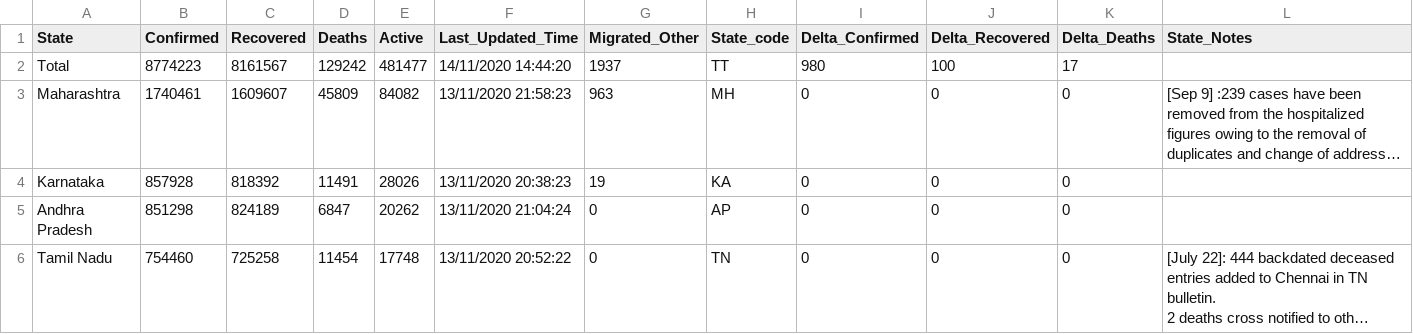
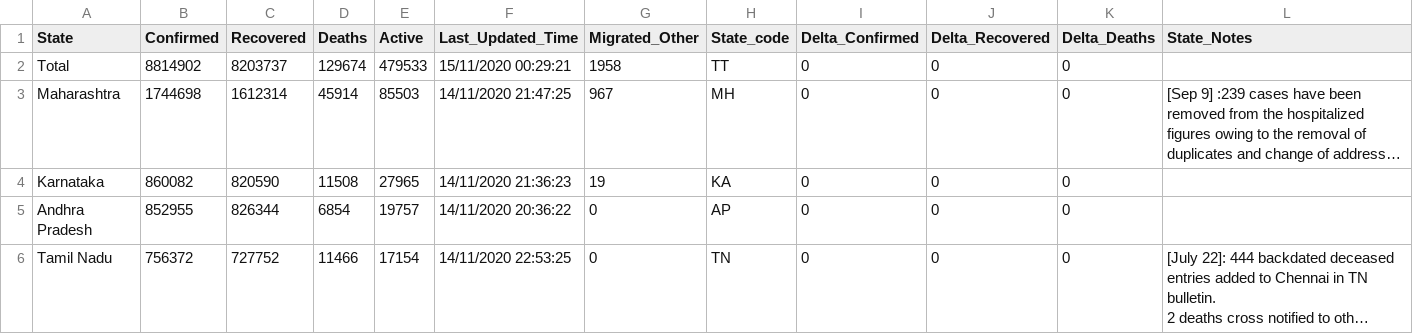
Before and after one commit to jayanti-prasad/Covid19-Dash, a CSV file: data/state_wise.csv, drawn as a sheet; only a part is shown; long unchanged cells end in …; the diff covers the shown part only; the diff names each change by its address in the sheet, - before the commit and + after, or states it on an @@ line.

```diff
--- a/data/state_wise.csv
+++ b/data/state_wise.csv
-B2 (Confirmed): 8774223
+B2 (Confirmed): 8814902
-C2 (Recovered): 8161567
+C2 (Recovered): 8203737
-D2 (Deaths): 129242
+D2 (Deaths): 129674
-E2 (Active): 481477
+E2 (Active): 479533
-F2 (Last_Updated_Time): 14/11/2020 14:44:20
+F2 (Last_Updated_Time): 15/11/2020 00:29:21
-G2 (Migrated_Other): 1937
+G2 (Migrated_Other): 1958
-I2 (Delta_Confirmed): 980
+I2 (Delta_Confirmed): 0
-J2 (Delta_Recovered): 100
+J2 (Delta_Recovered): 0
-K2 (Delta_Deaths): 17
+K2 (Delta_Deaths): 0
-B3 (Confirmed): 1740461
+B3 (Confirmed): 1744698
-C3 (Recovered): 1609607
+C3 (Recovered): 1612314
-D3 (Deaths): 45809
+D3 (Deaths): 45914
-E3 (Active): 84082
+E3 (Active): 85503
-F3 (Last_Updated_Time): 13/11/2020 21:58:23
+F3 (Last_Updated_Time): 14/11/2020 21:47:25
-G3 (Migrated_Other): 963
+G3 (Migrated_Other): 967
-B4 (Confirmed): 857928
+B4 (Confirmed): 860082
-C4 (Recovered): 818392
+C4 (Recovered): 820590
-D4 (Deaths): 11491
+D4 (Deaths): 11508
-E4 (Active): 28026
+E4 (Active): 27965
-F4 (Last_Updated_Time): 13/11/2020 20:38:23
+F4 (Last_Updated_Time): 14/11/2020 21:36:23
-B5 (Confirmed): 851298
+B5 (Confirmed): 852955
-C5 (Recovered): 824189
+C5 (Recovered): 826344
-D5 (Deaths): 6847
+D5 (Deaths): 6854
-E5 (Active): 20262
+E5 (Active): 19757
-F5 (Last_Updated_Time): 13/11/2020 21:04:24
+F5 (Last_Updated_Time): 14/11/2020 20:36:22
-B6 (Confirmed): 754460
+B6 (Confirmed): 756372
-C6 (Recovered): 725258
+C6 (Recovered): 727752
-D6 (Deaths): 11454
+D6 (Deaths): 11466
-E6 (Active): 17748
+E6 (Active): 17154
-F6 (Last_Updated_Time): 13/11/2020 20:52:22
+F6 (Last_Updated_Time): 14/11/2020 22:53:25
```
Also changed, not shown: 133 edited cells elsewhere in this file, data/district_wise.csv, data/state_wise_daily.csv, 1 other file.
